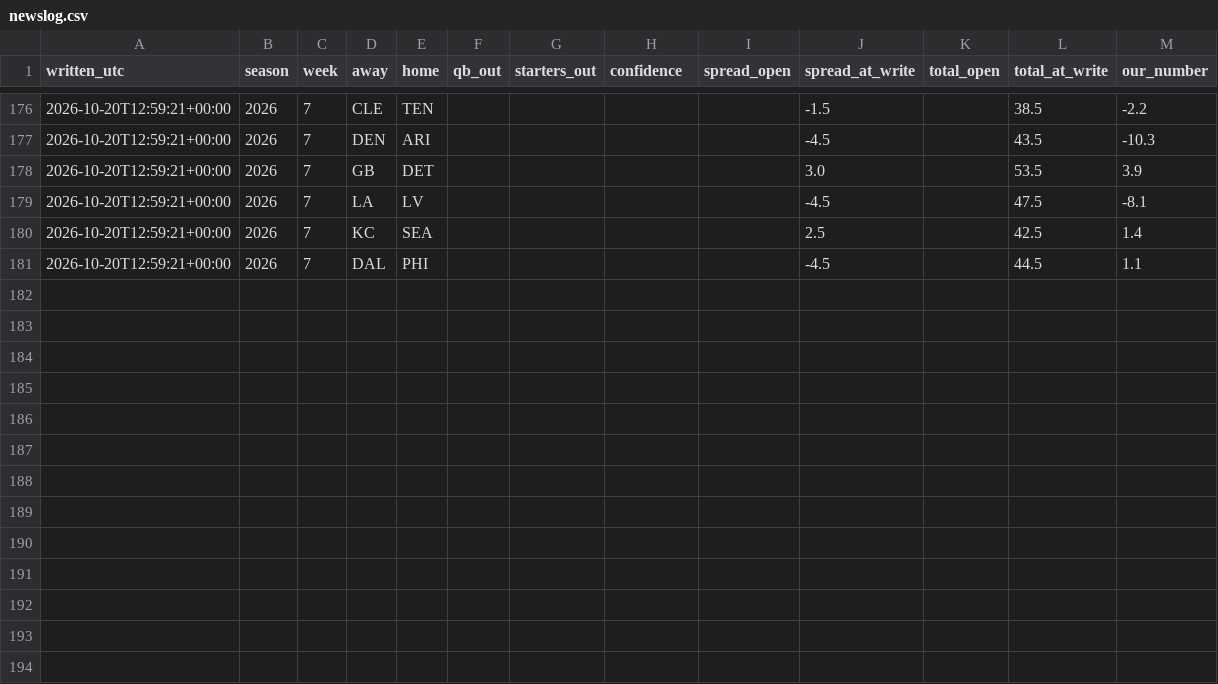
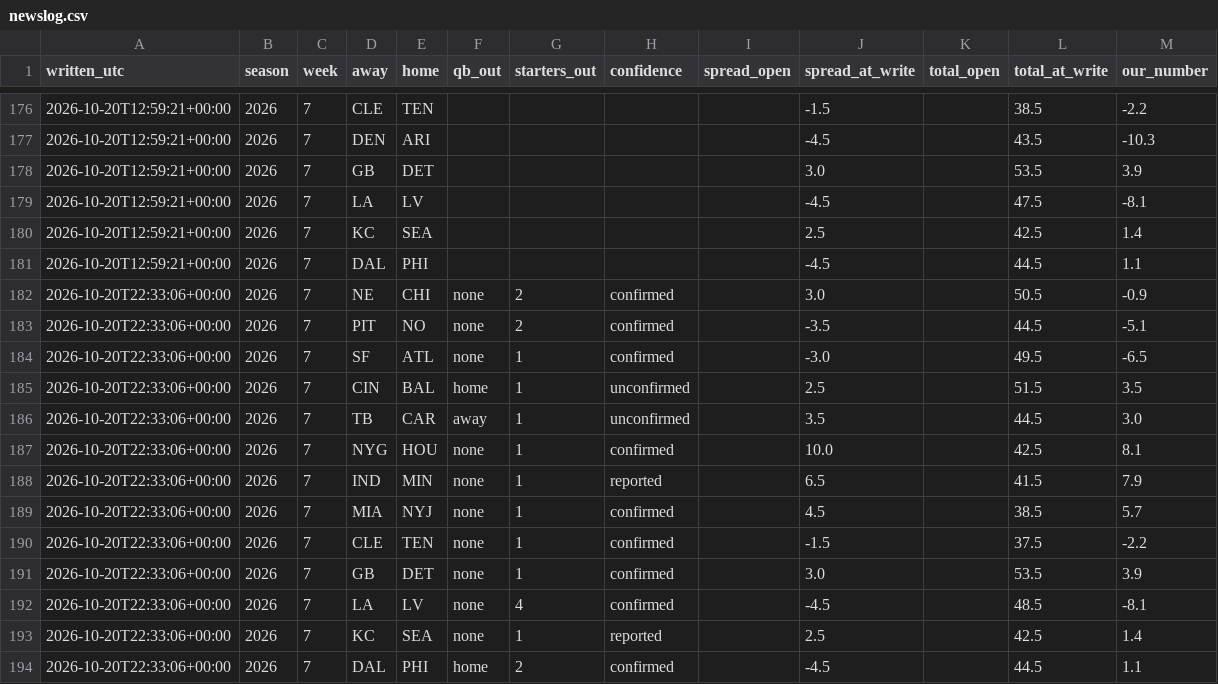
Before and after one commit to fourty2se7en/nfl-card, a CSV file: scripts/newslog.csv, drawn as a sheet; only a part is shown, gaps mark what is left out.

```diff
--- a/scripts/newslog.csv
+++ b/scripts/newslog.csv
@@ -181 +181,14 @@ written_utc,season,week,away,home,qb_out,starters_out,confidence,spread_open,spr
 2026-10-20T12:59:21+00:00,2026,7,DAL,PHI,,,,,-4.5,,44.5,1.1
+2026-10-20T22:33:06+00:00,2026,7,NE,CHI,none,2,confirmed,,3.0,,50.5,-0.9
+2026-10-20T22:33:06+00:00,2026,7,PIT,NO,none,2,confirmed,,-3.5,,44.5,-5.1
+2026-10-20T22:33:06+00:00,2026,7,SF,ATL,none,1,confirmed,,-3.0,,49.5,-6.5
+2026-10-20T22:33:06+00:00,2026,7,CIN,BAL,home,1,unconfirmed,,2.5,,51.5,3.5
+2026-10-20T22:33:06+00:00,2026,7,TB,CAR,away,1,unconfirmed,,3.5,,44.5,3.0
+2026-10-20T22:33:06+00:00,2026,7,NYG,HOU,none,1,confirmed,,10.0,,42.5,8.1
+2026-10-20T22:33:06+00:00,2026,7,IND,MIN,none,1,reported,,6.5,,41.5,7.9
+2026-10-20T22:33:06+00:00,2026,7,MIA,NYJ,none,1,confirmed,,4.5,,38.5,5.7
+2026-10-20T22:33:06+00:00,2026,7,CLE,TEN,none,1,confirmed,,-1.5,,37.5,-2.2
+2026-10-20T22:33:06+00:00,2026,7,GB,DET,none,1,confirmed,,3.0,,53.5,3.9
+2026-10-20T22:33:06+00:00,2026,7,LA,LV,none,4,confirmed,,-4.5,,48.5,-8.1
+2026-10-20T22:33:06+00:00,2026,7,KC,SEA,none,1,reported,,2.5,,42.5,1.4
+2026-10-20T22:33:06+00:00,2026,7,DAL,PHI,home,2,confirmed,,-4.5,,44.5,1.1
```
Also changed, not shown: scripts/expert_picks.csv, scripts/ledger_history.csv, 8 other files.
